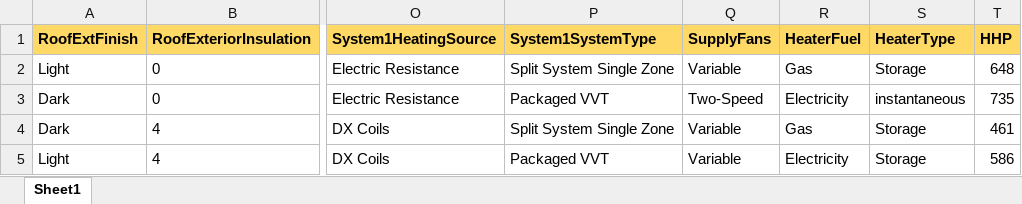
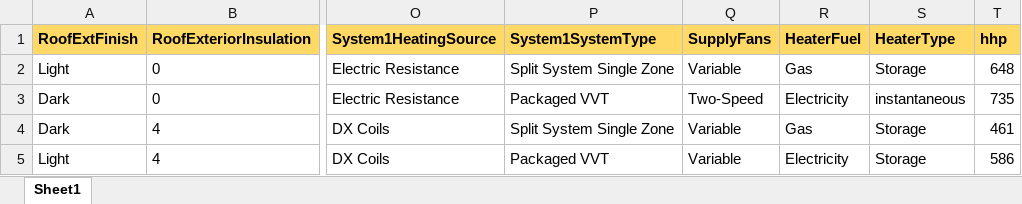
Before and after one commit to Raziye-Aghapour/RET_GreenBuilding, an Excel workbook: RET - HHP Output.xlsx, sheet Sheet1, drawn as a sheet; only a part is shown, gaps mark what is left out; values as stored, in another font and other column widths than the file's, no borders; the diff names each change by its address in the sheet, - before the commit and + after, or states it on an @@ line.

```diff
--- a/RET - HHP Output.xlsx (sheet Sheet1)
+++ b/RET - HHP Output.xlsx (sheet Sheet1)
-T1: HHP
+T1: hhp
```
Also changed, not shown: RET - GWP Output.xlsx.
